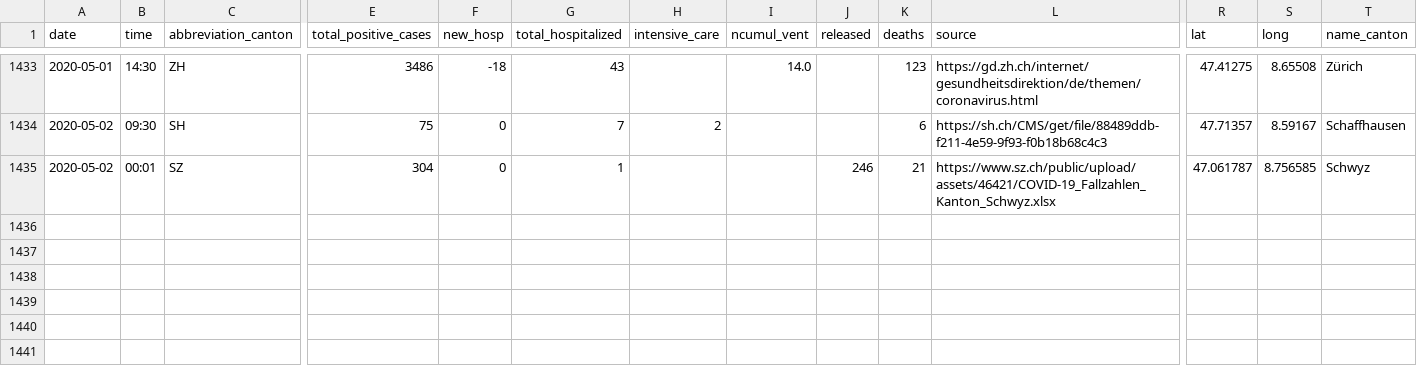
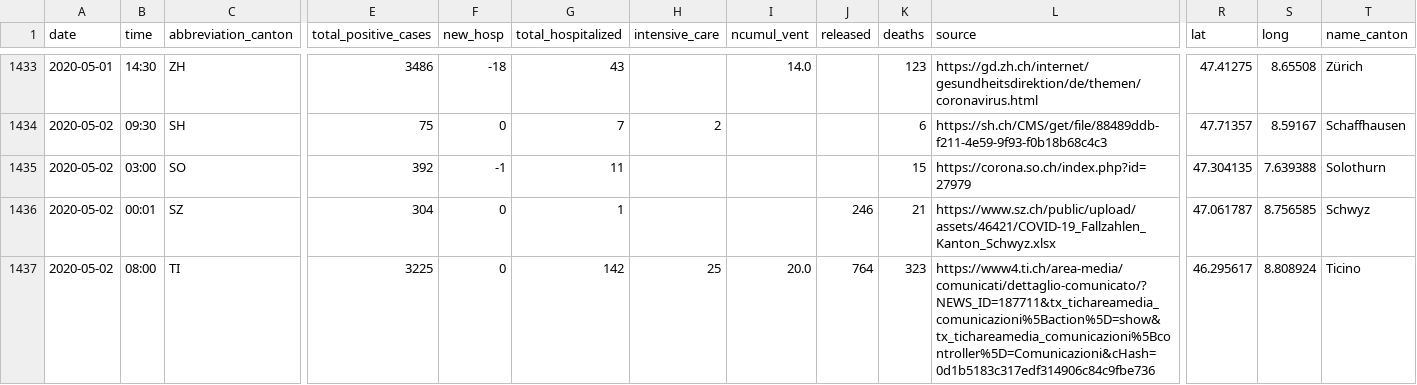
Before and after one commit to ddrobotec/ddrobotec.github.io, a CSV file: covid19_openzh_data/dd-covid19-openzh-cantons-series.csv, drawn as a sheet; only a part is shown, gaps mark what is left out; rows hold the shown columns only; the diff names each change by its address in the sheet, - before the commit and + after, or states it on an @@ line.

```diff
--- a/covid19_openzh_data/dd-covid19-openzh-cantons-series.csv
+++ b/covid19_openzh_data/dd-covid19-openzh-cantons-series.csv
+row 1435: 2020-05-02 | 03:00 | SO | 392 | -1 | 11 |  |  |  | 15 | https://corona.so.ch/index.php?id=27979 | 47.304135 | 7.639388 | Solothurn
+row 1437: 2020-05-02 | 08:00 | TI | 3225 | 0 | 142 | 25 | 20.0 | 764 | 323 | https://www4.ti.ch/area-media/comunicati/dettaglio-comunicato/?NEWS_ID=187711&tx_tichareamedia_comunicazioni%5Baction%5D=show&tx_tichareamedia_comunicazioni%5Bcontroller%5D=Comunicazioni&cHash=0d1b5183c317edf314906c84c9fbe736 | 46.295617 | 8.808924 | Ticino
```
Also changed, not shown: covid19_openzh_data/dd-covid19-openzh-cantons-latest-by-time.csv, covid19_openzh_data/dd-covid19-openzh-cantons-latest.csv, 3 other files.
